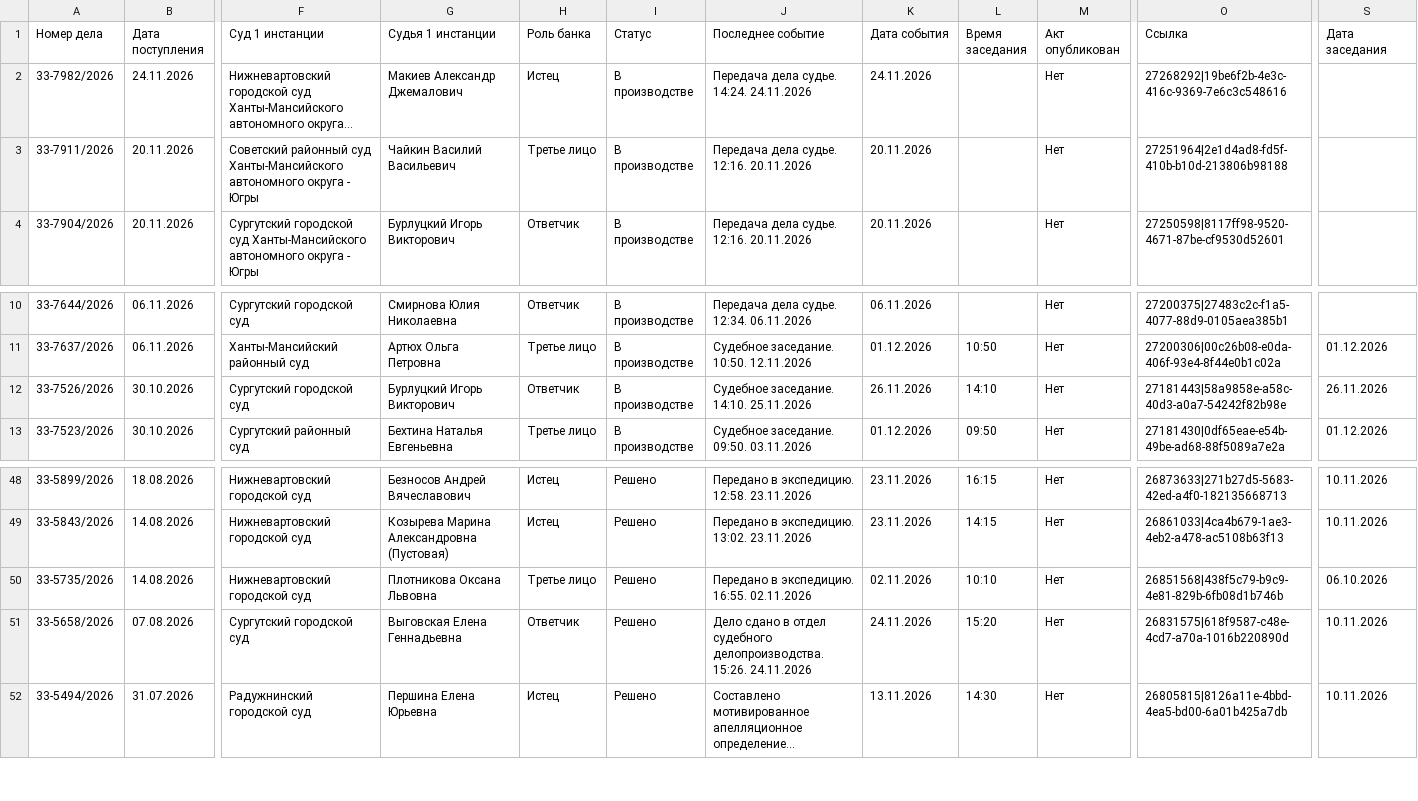
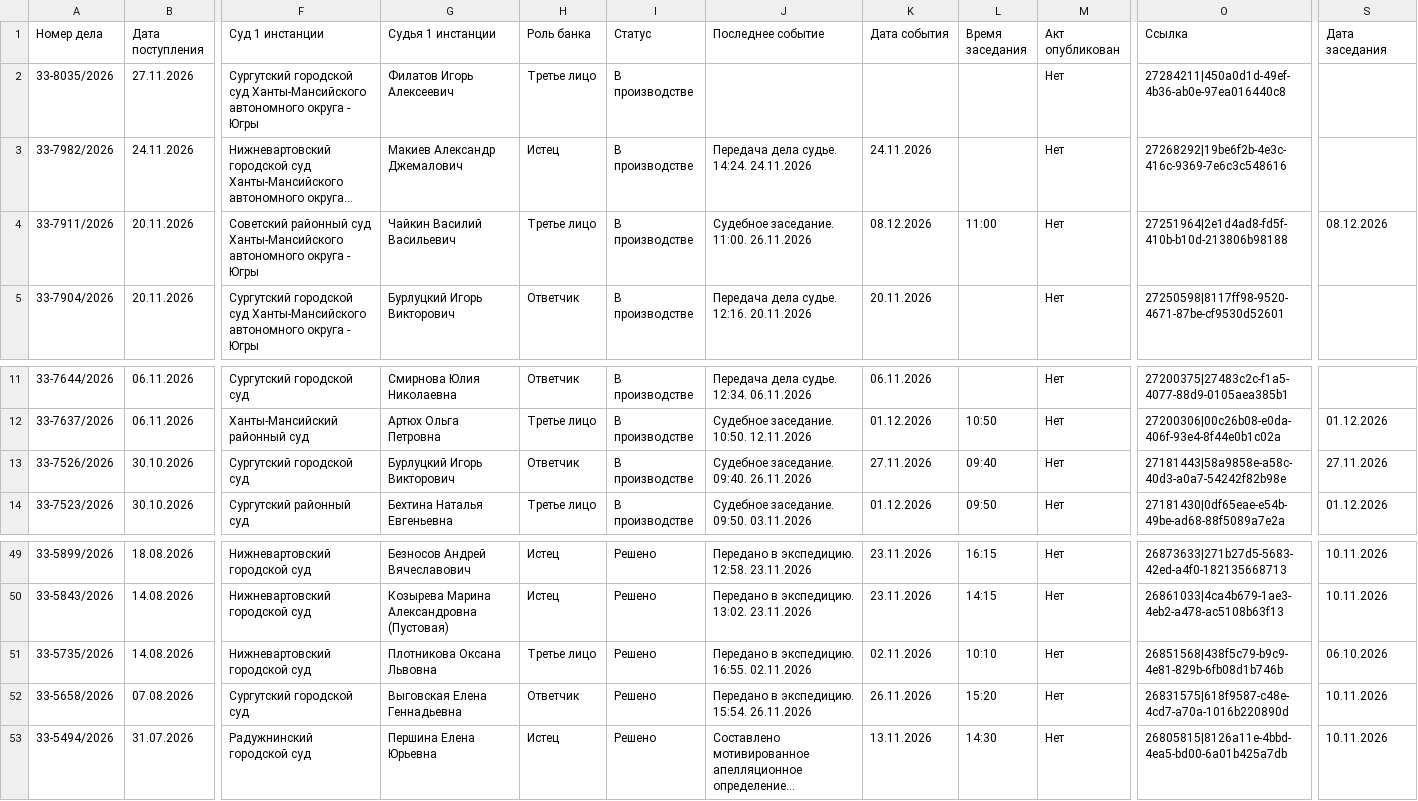
Before and after one commit to SelivanovAS/dashboard, a CSV file: data/sberbank_cases.csv, drawn as a sheet; only a part is shown, gaps mark what is left out; long unchanged cells end in …; addresses are those after the commit; rows hold the shown columns only; the diff names each change by its address in the sheet, - before the commit and + after, or states it on an @@ line.

```diff
--- a/data/sberbank_cases.csv
+++ b/data/sberbank_cases.csv
+row 2: 33-8035/2026 | 27.11.2026 | Сургутский городской суд Ханты-Мансийского автономного округа - Югры | Филатов Игорь Алексеевич | Третье лицо | В производстве |  |  |  | Нет | 27284211|450a0d1d-49ef-4b36-ab0e-97ea016440c8
-J4 (Последнее событие): Передача дела судье. 12:16. 20.11.2026
+J4 (Последнее событие): Судебное заседание. 11:00. 26.11.2026
-K4 (Дата события): 20.11.2026
+K4 (Дата события): 08.12.2026
-L4 (Время заседания): (empty)
+L4 (Время заседания): 11:00
-S4 (Дата заседания): (empty)
+S4 (Дата заседания): 08.12.2026
-J13 (Последнее событие): Судебное заседание. 14:10. 25.11.2026
+J13 (Последнее событие): Судебное заседание. 09:40. 26.11.2026
-K13 (Дата события): 26.11.2026
+K13 (Дата события): 27.11.2026
-L13 (Время заседания): 14:10
+L13 (Время заседания): 09:40
-S13 (Дата заседания): 26.11.2026
+S13 (Дата заседания): 27.11.2026
-J52 (Последнее событие): Дело сдано в отдел судебного делопроизводства. 15:26. 24.11.2026
+J52 (Последнее событие): Передано в экспедицию. 15:54. 26.11.2026
-K52 (Дата события): 24.11.2026
+K52 (Дата события): 26.11.2026
```
Also changed, not shown: 11 other files.
